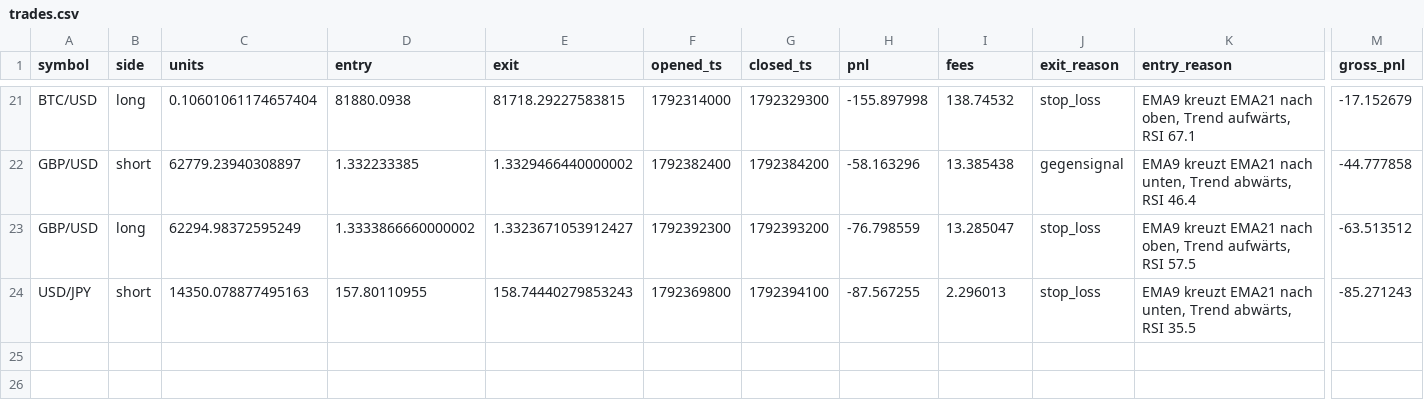
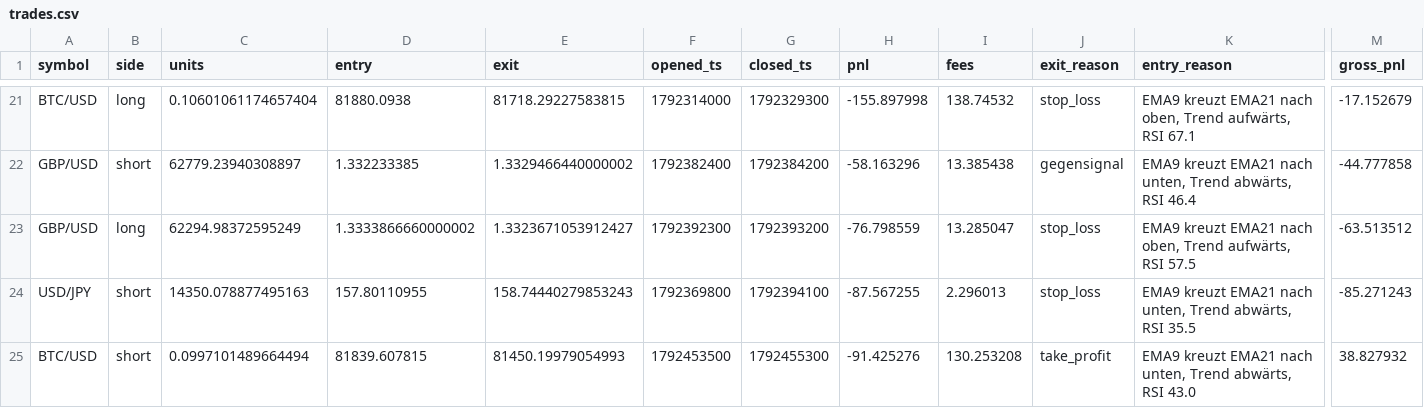
Before and after one commit to eboigbek/trading-cockpit, a CSV file: trading-cockpit/data/trades.csv, drawn as a sheet; only a part is shown, gaps mark what is left out; rows hold the shown columns only; the diff names each change by its address in the sheet, - before the commit and + after, or states it on an @@ line.

```diff
--- a/trading-cockpit/data/trades.csv
+++ b/trading-cockpit/data/trades.csv
+row 25: BTC/USD | short | 0.0997101489664494 | 81839.607815 | 81450.19979054993 | 1792453500 | 1792455300 | -91.425276 | 130.253208 | take_profit | EMA9 kreuzt EMA21 nach unten, Trend abwärts, RSI 43.0 | 38.827932
```
Also changed, not shown: 2 other files.
